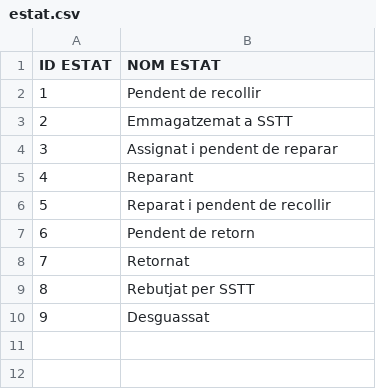
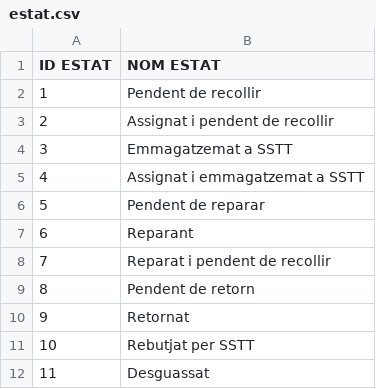
Before and after one commit to Beatriu/BBDD, a CSV file: bbdd/writable/uploads/estat.csv, drawn as a sheet; addresses are those after the commit; the diff names each change by its address in the sheet, - before the commit and + after, or states it on an @@ line.

```diff
--- a/bbdd/writable/uploads/estat.csv
+++ b/bbdd/writable/uploads/estat.csv
+row 3: 2 | Assignat i pendent de recollir
@@ column A (ID ESTAT) renumbered from row 4 down @@
-B5 (NOM ESTAT): Assignat i pendent de reparar
+B5 (NOM ESTAT): Assignat i emmagatzemat a SSTT
+row 6: 5 | Pendent de reparar
```
Also changed, not shown: 7 other files.
